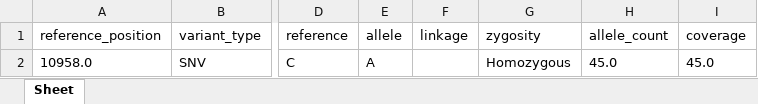
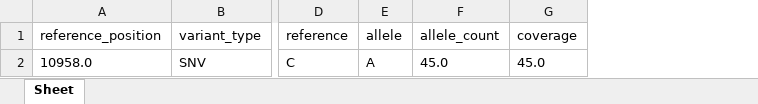
Before and after one commit to dz4va/clc-vtable, an Excel workbook: test_data/output/test.xlsx, sheet Sheet, drawn as a sheet; only a part is shown, gaps mark what is left out; values as stored, in another font and other column widths than the file's, no borders; the diff names each change by its address in the sheet, - before the commit and + after, or states it on an @@ line.

```diff
--- a/test_data/output/test.xlsx (sheet Sheet)
+++ b/test_data/output/test.xlsx (sheet Sheet)
-column F (linkage), empty
-column G (zygosity), row 2: Homozygous
```
Also changed, not shown: test_data/output/test1.xlsx, 4 other files.
